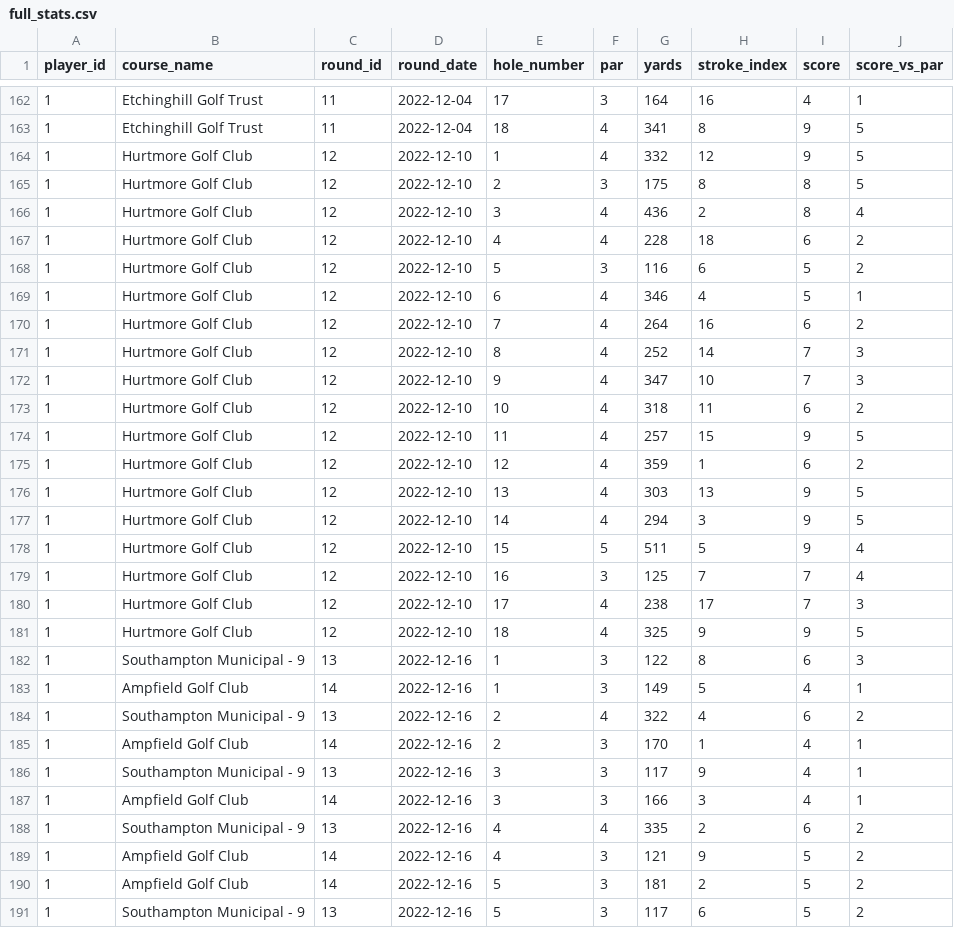
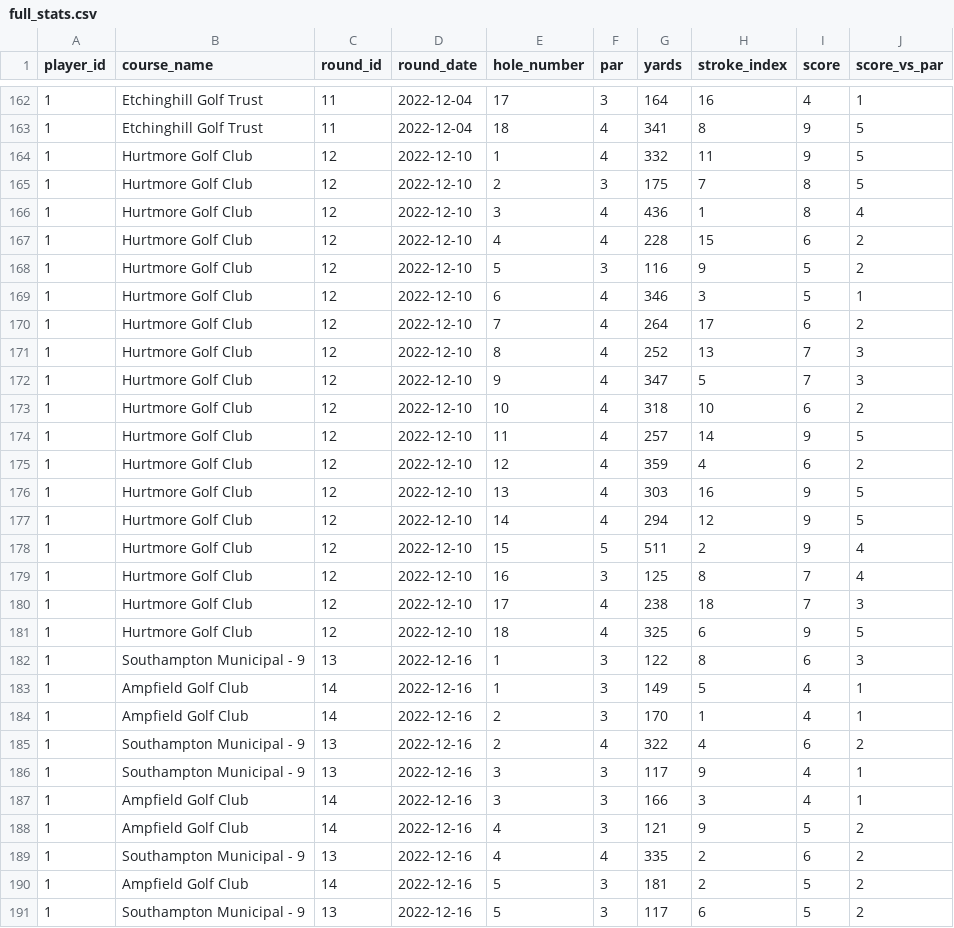
Before and after one commit to charlesvarthur/Golf_Stats, a CSV file: full_stats.csv, drawn as a sheet; only a part is shown, gaps mark what is left out; the diff covers the shown part only.

```diff
--- a/full_stats.csv
+++ b/full_stats.csv
@@ -163,28 +163,28 @@ player_id,course_name,round_id,round_date,hole_number,par,yards,stroke_index,sco
 1,Etchinghill Golf Trust,11,2022-12-04,18,4,341,8,9,5
-1,Hurtmore Golf Club,12,2022-12-10,1,4,332,12,9,5
-1,Hurtmore Golf Club,12,2022-12-10,2,3,175,8,8,5
-1,Hurtmore Golf Club,12,2022-12-10,3,4,436,2,8,4
-1,Hurtmore Golf Club,12,2022-12-10,4,4,228,18,6,2
-1,Hurtmore Golf Club,12,2022-12-10,5,3,116,6,5,2
-1,Hurtmore Golf Club,12,2022-12-10,6,4,346,4,5,1
-1,Hurtmore Golf Club,12,2022-12-10,7,4,264,16,6,2
-1,Hurtmore Golf Club,12,2022-12-10,8,4,252,14,7,3
-1,Hurtmore Golf Club,12,2022-12-10,9,4,347,10,7,3
-1,Hurtmore Golf Club,12,2022-12-10,10,4,318,11,6,2
-1,Hurtmore Golf Club,12,2022-12-10,11,4,257,15,9,5
-1,Hurtmore Golf Club,12,2022-12-10,12,4,359,1,6,2
-1,Hurtmore Golf Club,12,2022-12-10,13,4,303,13,9,5
-1,Hurtmore Golf Club,12,2022-12-10,14,4,294,3,9,5
-1,Hurtmore Golf Club,12,2022-12-10,15,5,511,5,9,4
-1,Hurtmore Golf Club,12,2022-12-10,16,3,125,7,7,4
-1,Hurtmore Golf Club,12,2022-12-10,17,4,238,17,7,3
-1,Hurtmore Golf Club,12,2022-12-10,18,4,325,9,9,5
+1,Hurtmore Golf Club,12,2022-12-10,1,4,332,11,9,5
+1,Hurtmore Golf Club,12,2022-12-10,2,3,175,7,8,5
+1,Hurtmore Golf Club,12,2022-12-10,3,4,436,1,8,4
+1,Hurtmore Golf Club,12,2022-12-10,4,4,228,15,6,2
+1,Hurtmore Golf Club,12,2022-12-10,5,3,116,9,5,2
+1,Hurtmore Golf Club,12,2022-12-10,6,4,346,3,5,1
+1,Hurtmore Golf Club,12,2022-12-10,7,4,264,17,6,2
+1,Hurtmore Golf Club,12,2022-12-10,8,4,252,13,7,3
+1,Hurtmore Golf Club,12,2022-12-10,9,4,347,5,7,3
+1,Hurtmore Golf Club,12,2022-12-10,10,4,318,10,6,2
+1,Hurtmore Golf Club,12,2022-12-10,11,4,257,14,9,5
+1,Hurtmore Golf Club,12,2022-12-10,12,4,359,4,6,2
+1,Hurtmore Golf Club,12,2022-12-10,13,4,303,16,9,5
+1,Hurtmore Golf Club,12,2022-12-10,14,4,294,12,9,5
+1,Hurtmore Golf Club,12,2022-12-10,15,5,511,2,9,4
+1,Hurtmore Golf Club,12,2022-12-10,16,3,125,8,7,4
+1,Hurtmore Golf Club,12,2022-12-10,17,4,238,18,7,3
+1,Hurtmore Golf Club,12,2022-12-10,18,4,325,6,9,5
 1,Southampton Municipal - 9,13,2022-12-16,1,3,122,8,6,3
 1,Ampfield Golf Club,14,2022-12-16,1,3,149,5,4,1
+1,Ampfield Golf Club,14,2022-12-16,2,3,170,1,4,1
 1,Southampton Municipal - 9,13,2022-12-16,2,4,322,4,6,2
-1,Ampfield Golf Club,14,2022-12-16,2,3,170,1,4,1
 1,Southampton Municipal - 9,13,2022-12-16,3,3,117,9,4,1
 1,Ampfield Golf Club,14,2022-12-16,3,3,166,3,4,1
+1,Ampfield Golf Club,14,2022-12-16,4,3,121,9,5,2
 1,Southampton Municipal - 9,13,2022-12-16,4,4,335,2,6,2
-1,Ampfield Golf Club,14,2022-12-16,4,3,121,9,5,2
 1,Ampfield Golf Club,14,2022-12-16,5,3,181,2,5,2
```
Also changed, not shown: 9 added rows, 1 moved row and 72 edited cells elsewhere in this file, average_score_by_hole_length.csv, form_comparison.csv, 1 other file.
